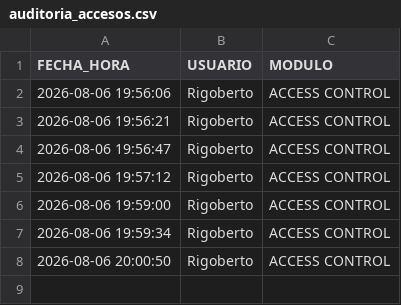
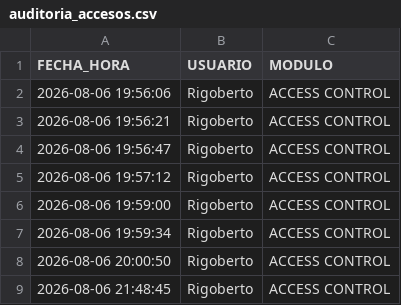
Before and after one commit to RH2026/nexion, a CSV file: auditoria_accesos.csv, drawn as a sheet.

Commit message:
Registro de acceso de Rigoberto al módulo ACCESS CONTROL

```diff
--- a/auditoria_accesos.csv
+++ b/auditoria_accesos.csv
@@ -8 +8,2 @@ FECHA_HORA,USUARIO,MODULO
 2026-08-06 20:00:50,Rigoberto,ACCESS CONTROL
+2026-08-06 21:48:45,Rigoberto,ACCESS CONTROL
```
